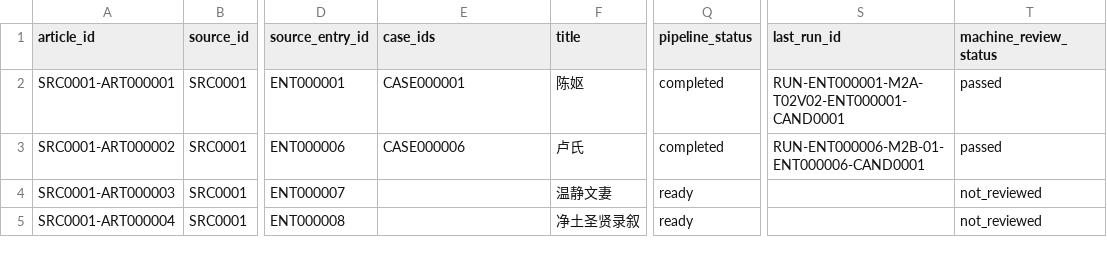
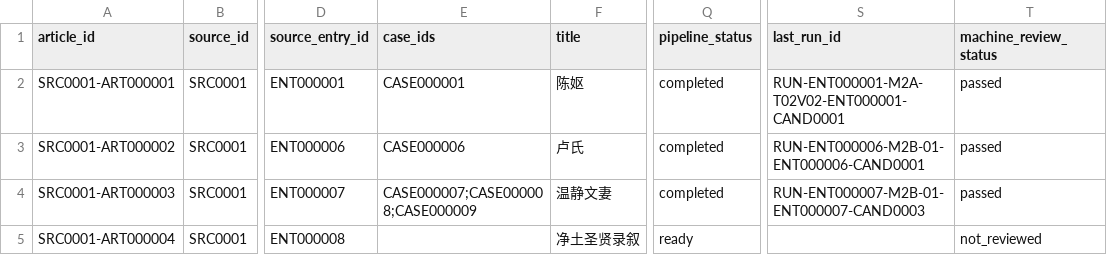
Before and after one commit to irene024081/pure_land_case_repo, a CSV file: data/source_catalogs/SRC0001/articles.csv, drawn as a sheet; only a part is shown, gaps mark what is left out; the diff names each change by its address in the sheet, - before the commit and + after, or states it on an @@ line.

Commit message:
Complete M2B multi-case run for ENT000007 (three biographies split as CASE000007-9)

```diff
--- a/data/source_catalogs/SRC0001/articles.csv
+++ b/data/source_catalogs/SRC0001/articles.csv
-E4 (case_ids): (empty)
+E4 (case_ids): CASE000007;CASE000008;CASE000009
-Q4 (pipeline_status): ready
+Q4 (pipeline_status): completed
-S4 (last_run_id): (empty)
+S4 (last_run_id): RUN-ENT000007-M2B-01-ENT000007-CAND0003
-T4 (machine_review_status): not_reviewed
+T4 (machine_review_status): passed
```
Also changed, not shown: 4 other files.
